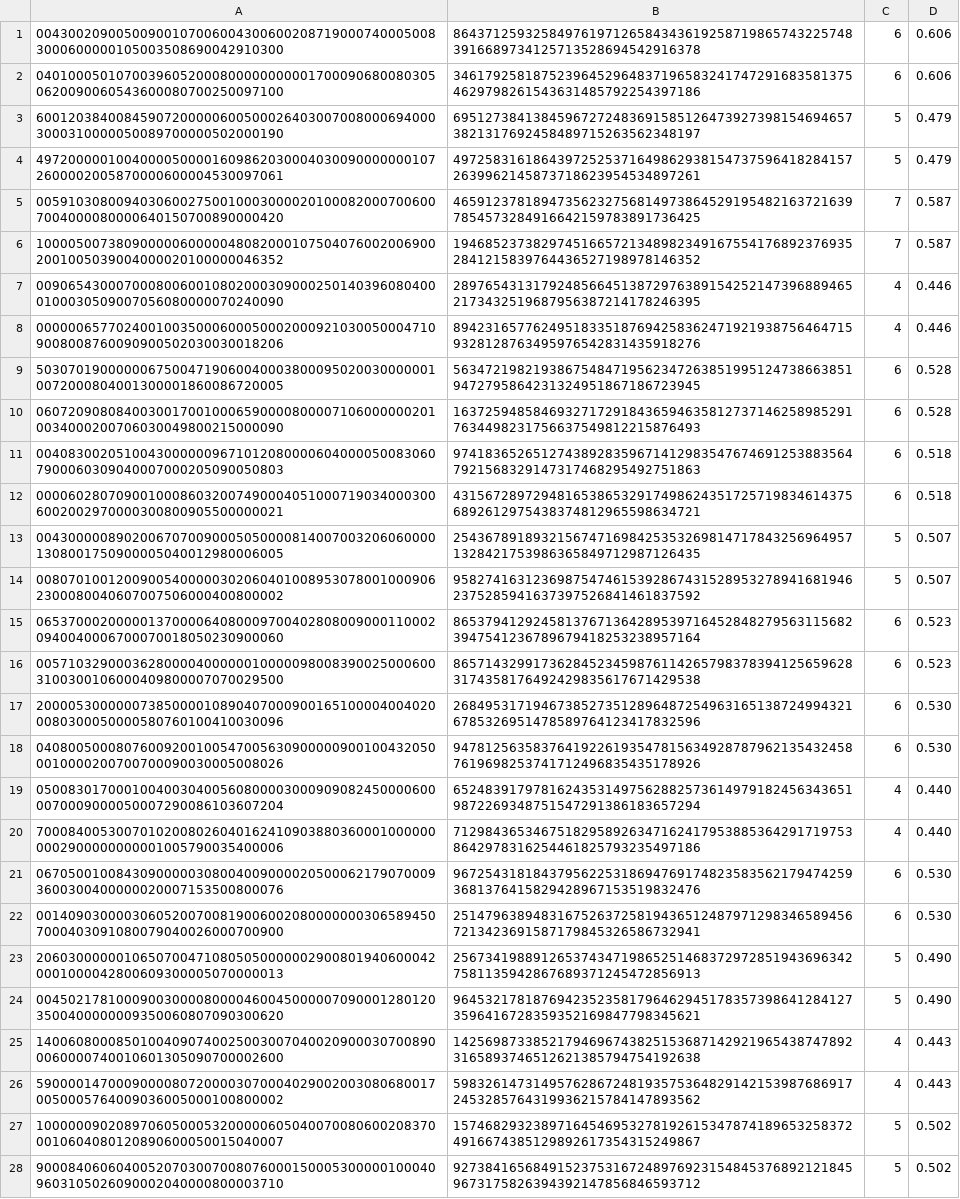
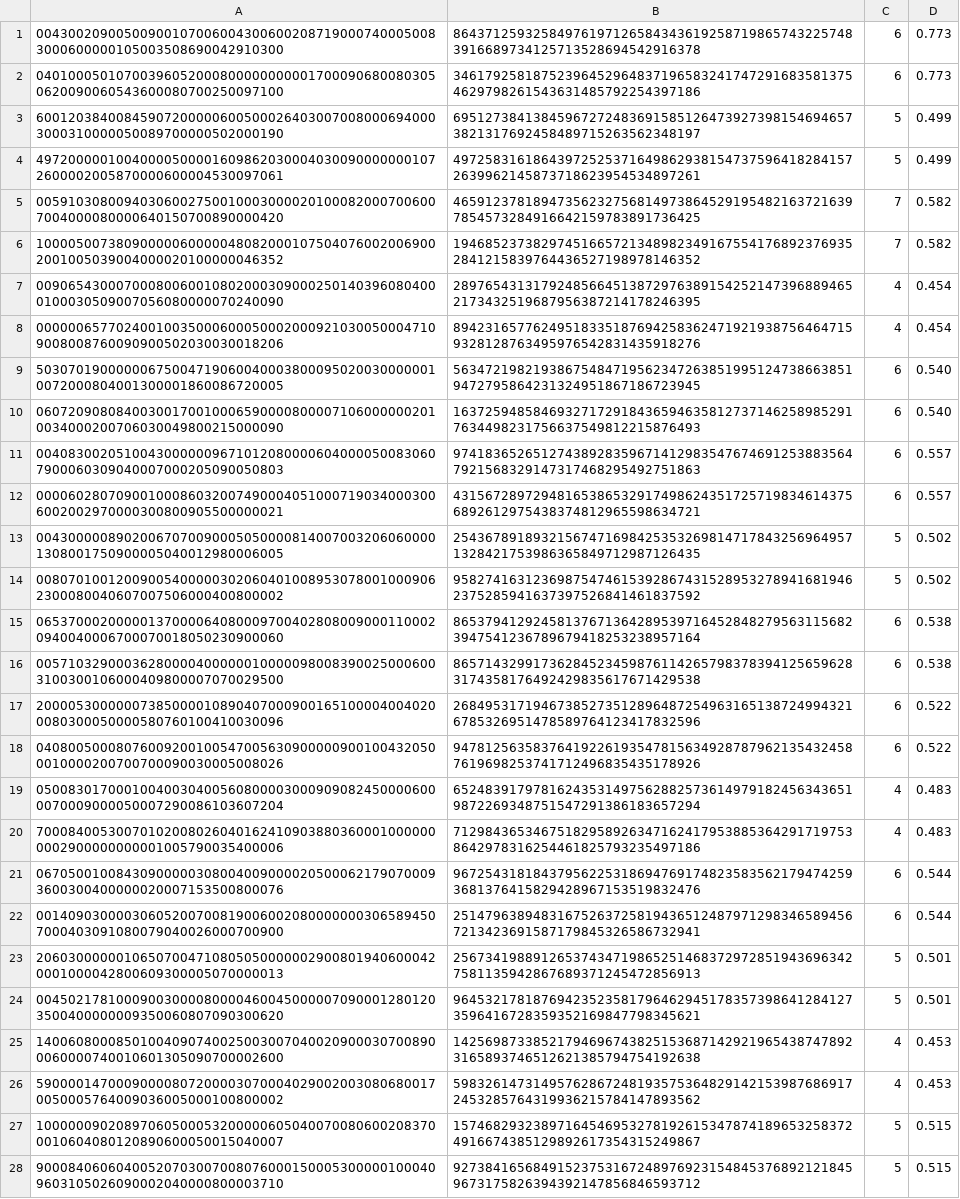
Before and after one commit to shelble2/EN605.417.FA, a CSV file: project/metrics.csv, drawn as a sheet; only a part is shown; the diff covers the shown part only; the diff names each change by its address in the sheet, - before the commit and + after, or states it on an @@ line.

```diff
--- a/project/metrics.csv
+++ b/project/metrics.csv
-D1:D2: 0.606
+D1:D2: 0.773
-D3:D4: 0.479
+D3:D4: 0.499
-D5:D6: 0.587
+D5:D6: 0.582
-D7:D8: 0.446
+D7:D8: 0.454
-D9:D10: 0.528
+D9:D10: 0.540
-D11:D12: 0.518
+D11:D12: 0.557
-D13:D14: 0.507
+D13:D14: 0.502
-D15:D16: 0.523
+D15:D16: 0.538
-D17:D18: 0.530
+D17:D18: 0.522
-D19:D20: 0.440
+D19:D20: 0.483
-D21:D22: 0.530
+D21:D22: 0.544
-D23:D24: 0.490
+D23:D24: 0.501
-D25:D26: 0.443
+D25:D26: 0.453
-D27:D28: 0.502
+D27:D28: 0.515
```
Also changed, not shown: 72 edited cells elsewhere in this file, 1 other file.
